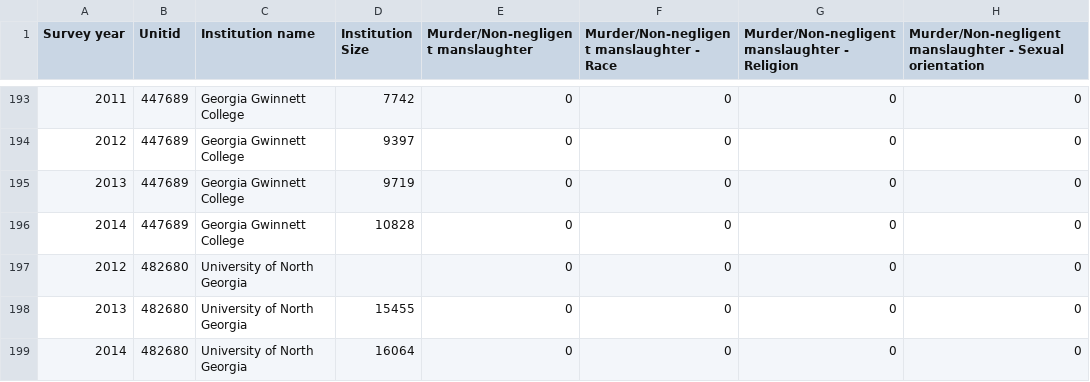
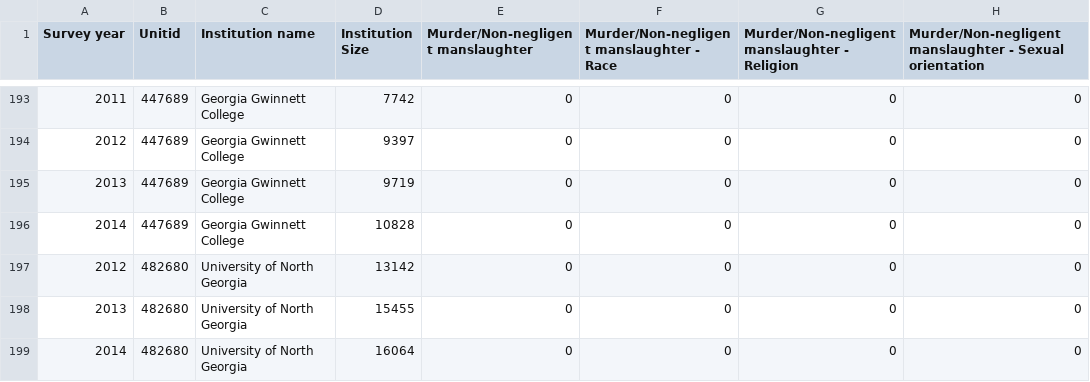
Before and after one commit to lembus/campus-safety, a CSV file: data/GA/Hate_Crimes_On_campus_combined.csv, drawn as a sheet; only a part is shown, gaps mark what is left out; the diff names each change by its address in the sheet, - before the commit and + after, or states it on an @@ line.

```diff
--- a/data/GA/Hate_Crimes_On_campus_combined.csv
+++ b/data/GA/Hate_Crimes_On_campus_combined.csv
-D197 (Institution Size): (empty)
+D197 (Institution Size): 13142
```
Also changed, not shown: data/AZ/Hate_Crimes_On_campus_combined.csv, data/CA/Hate_Crimes_On_campus_combined.csv, 20 other files.
